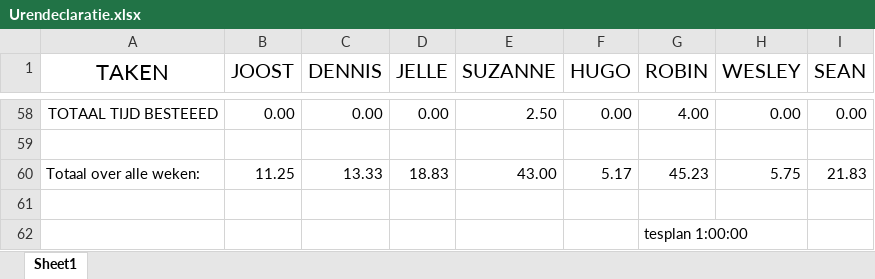
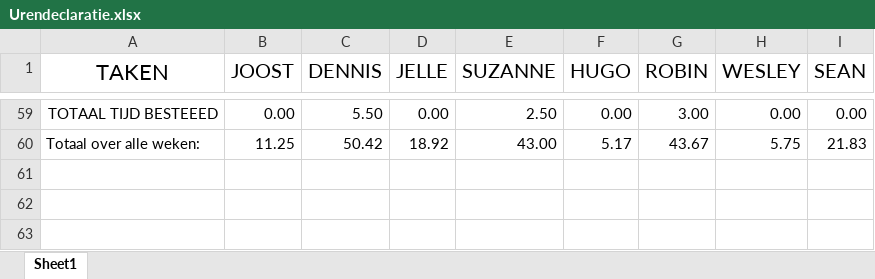
Before and after one commit to War0n/Empty-Backpack, an Excel workbook: Urendeclaratie.xlsx, sheet Sheet1, drawn as a sheet; only a part is shown, gaps mark what is left out; values as stored, in another font and other column widths than the file's, no borders; removed rows and columns are numbered as before the commit, all else as after; the diff covers the shown part only; the diff names each change by its address in the sheet, - before the commit and + after, or states it on an @@ line.

```diff
--- a/Urendeclaratie.xlsx (sheet Sheet1)
+++ b/Urendeclaratie.xlsx (sheet Sheet1)
-C59 (DENNIS): 0.00
+C59 (DENNIS): 5.50
-G59 (ROBIN): 4.00
+G59 (ROBIN): 3.00
-row 59: (empty)
-C60 (DENNIS): 13.33
+C60 (DENNIS): 50.42
-D60 (JELLE): 18.83
+D60 (JELLE): 18.92
-G60 (ROBIN): 45.23
+G60 (ROBIN): 43.67
-row 61: (empty)
-row 62:  |  |  |  |  |  | tesplan 1:00:00
```
Also changed, not shown: 1 added row and 45 edited cells elsewhere in this sheet, formulas that keep their value.
